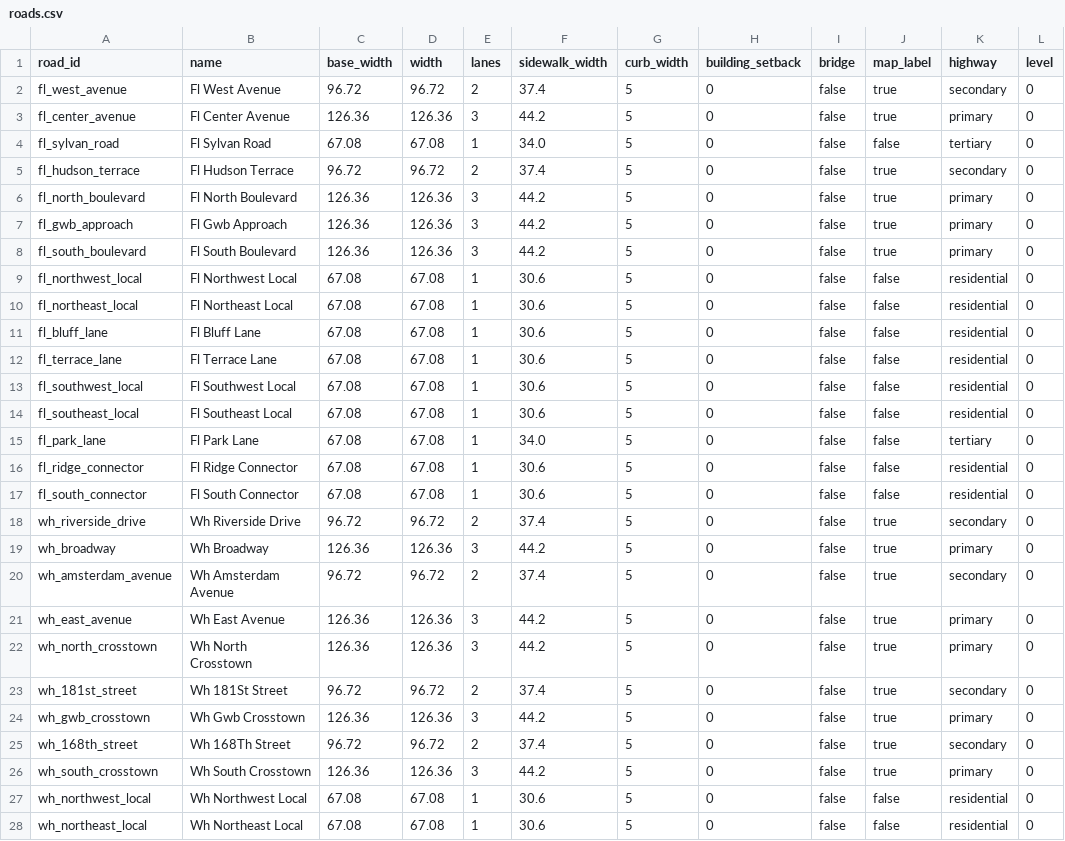
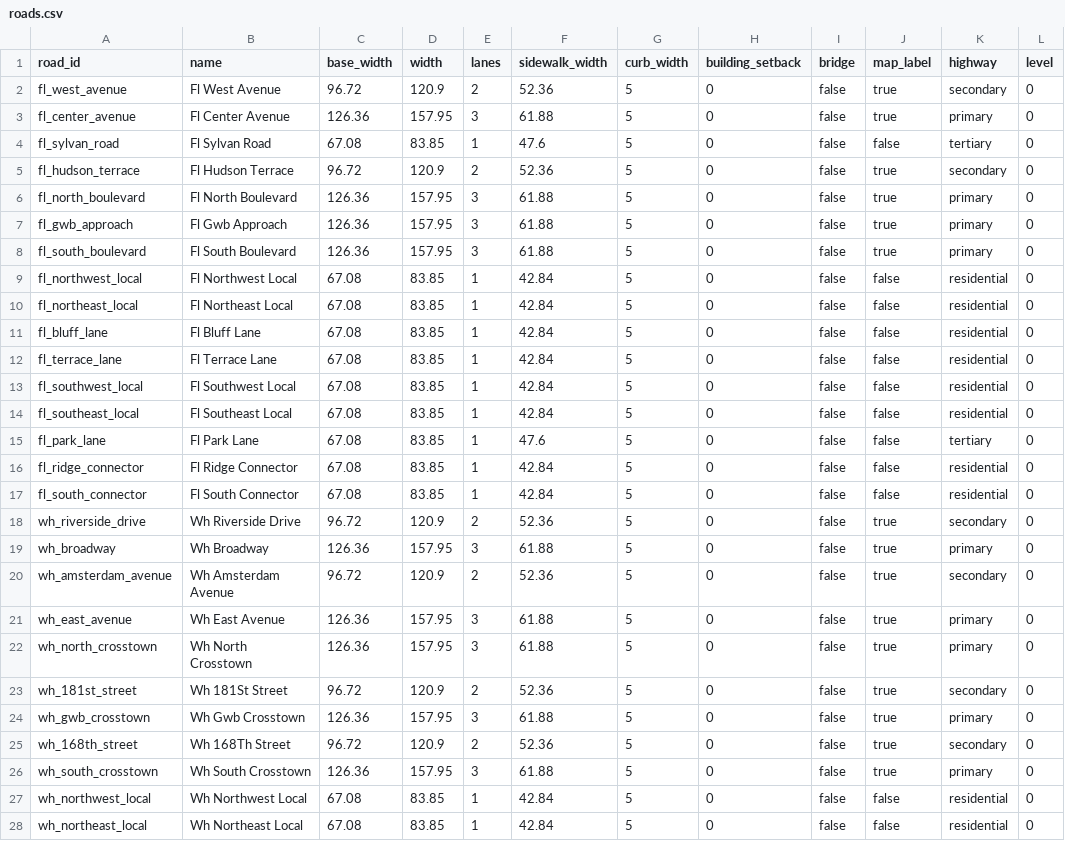
Before and after one commit to goodnighthawk/Open-Night, a CSV file: mapfiles/data/map_001_gwb_corridor/roads.csv, drawn as a sheet; only a part is shown; the diff covers the shown part only; the diff names each change by its address in the sheet, - before the commit and + after, or states it on an @@ line.

Commit message:
v0.9: widen roads and sidewalks for GTA2 street proportions

```diff
--- a/mapfiles/data/map_001_gwb_corridor/roads.csv
+++ b/mapfiles/data/map_001_gwb_corridor/roads.csv
-D2 (width): 96.72
+D2 (width): 120.9
-F2 (sidewalk_width): 37.4
+F2 (sidewalk_width): 52.36
-D3 (width): 126.36
+D3 (width): 157.95
-F3 (sidewalk_width): 44.2
+F3 (sidewalk_width): 61.88
-D4 (width): 67.08
+D4 (width): 83.85
-F4 (sidewalk_width): 34.0
+F4 (sidewalk_width): 47.6
-D5 (width): 96.72
+D5 (width): 120.9
-F5 (sidewalk_width): 37.4
+F5 (sidewalk_width): 52.36
-D6:D8 (width): 126.36
+D6:D8 (width): 157.95
-F6:F8 (sidewalk_width): 44.2
+F6:F8 (sidewalk_width): 61.88
-D9:D17 (width): 67.08
+D9:D17 (width): 83.85
-F9:F14 (sidewalk_width): 30.6
+F9:F14 (sidewalk_width): 42.84
-F15 (sidewalk_width): 34.0
+F15 (sidewalk_width): 47.6
-F16:F17 (sidewalk_width): 30.6
+F16:F17 (sidewalk_width): 42.84
-D18 (width): 96.72
+D18 (width): 120.9
-F18 (sidewalk_width): 37.4
+F18 (sidewalk_width): 52.36
-D19 (width): 126.36
+D19 (width): 157.95
-F19 (sidewalk_width): 44.2
+F19 (sidewalk_width): 61.88
-D20 (width): 96.72
+D20 (width): 120.9
-F20 (sidewalk_width): 37.4
+F20 (sidewalk_width): 52.36
-D21:D22 (width): 126.36
+D21:D22 (width): 157.95
-F21:F22 (sidewalk_width): 44.2
+F21:F22 (sidewalk_width): 61.88
-D23 (width): 96.72
+D23 (width): 120.9
-F23 (sidewalk_width): 37.4
+F23 (sidewalk_width): 52.36
-D24 (width): 126.36
+D24 (width): 157.95
-F24 (sidewalk_width): 44.2
+F24 (sidewalk_width): 61.88
-D25 (width): 96.72
+D25 (width): 120.9
-F25 (sidewalk_width): 37.4
+F25 (sidewalk_width): 52.36
-D26 (width): 126.36
+D26 (width): 157.95
-F26 (sidewalk_width): 44.2
+F26 (sidewalk_width): 61.88
-D27:D28 (width): 67.08
+D27:D28 (width): 83.85
-F27:F28 (sidewalk_width): 30.6
+F27:F28 (sidewalk_width): 42.84
```
Also changed, not shown: 21 edited cells elsewhere in this file.
